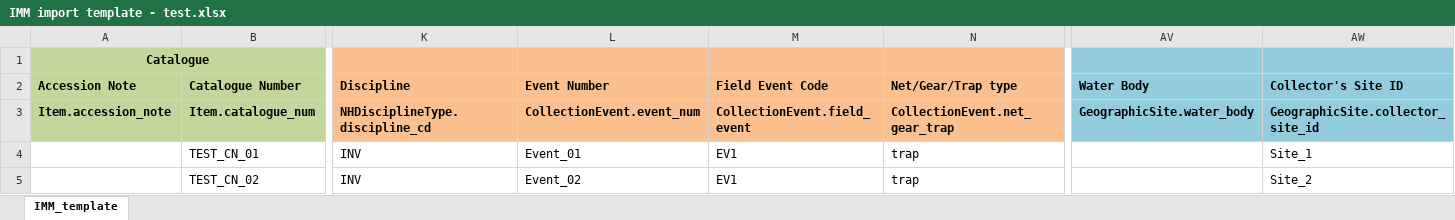
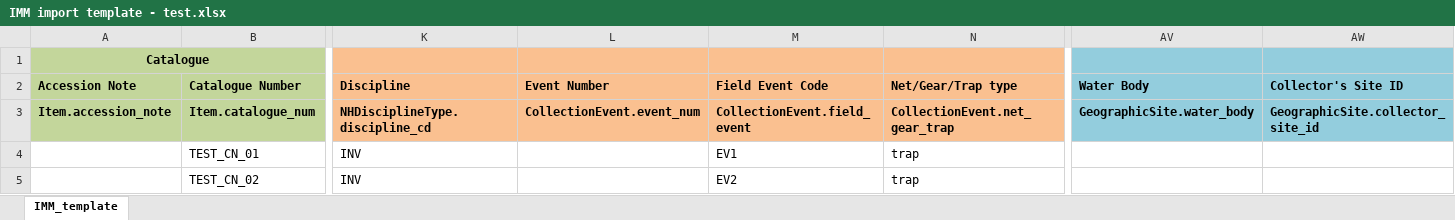
Before and after one commit to evanharley/bulk_import_tool, an Excel workbook: bulk_import_tool/IMM import template - test.xlsx, sheet IMM_template, drawn as a sheet; only a part is shown, gaps mark what is left out; values as stored, in another font and other column widths than the file's, no borders; the diff names each change by its address in the sheet, - before the commit and + after, or states it on an @@ line.

Commit message:
Not sure why I need to commit this change

```diff
--- a/bulk_import_tool/IMM import template - test.xlsx (sheet IMM_template)
+++ b/bulk_import_tool/IMM import template - test.xlsx (sheet IMM_template)
-L4 (Event Number): Event_01
+L4 (Event Number): (empty)
-AW4 (Collector's Site ID): Site_1
+AW4 (Collector's Site ID): (empty)
-L5 (Event Number): Event_02
+L5 (Event Number): (empty)
-M5 (Field Event Code): EV1
+M5 (Field Event Code): EV2
-AW5 (Collector's Site ID): Site_2
+AW5 (Collector's Site ID): (empty)
```
